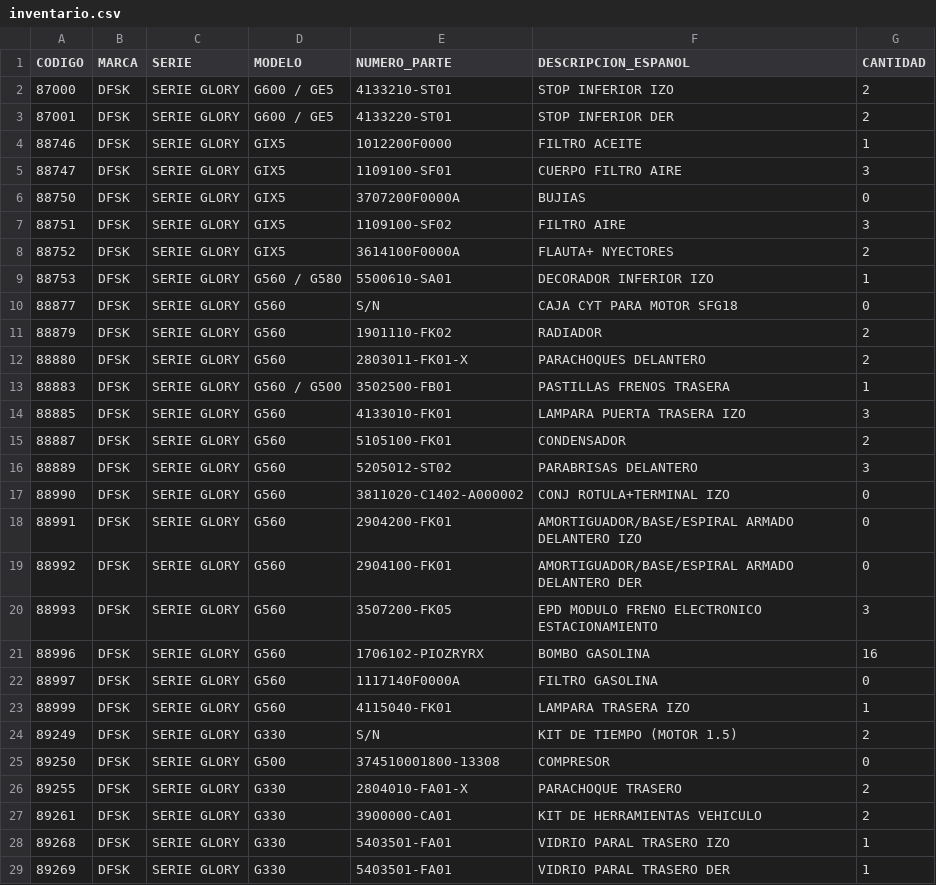
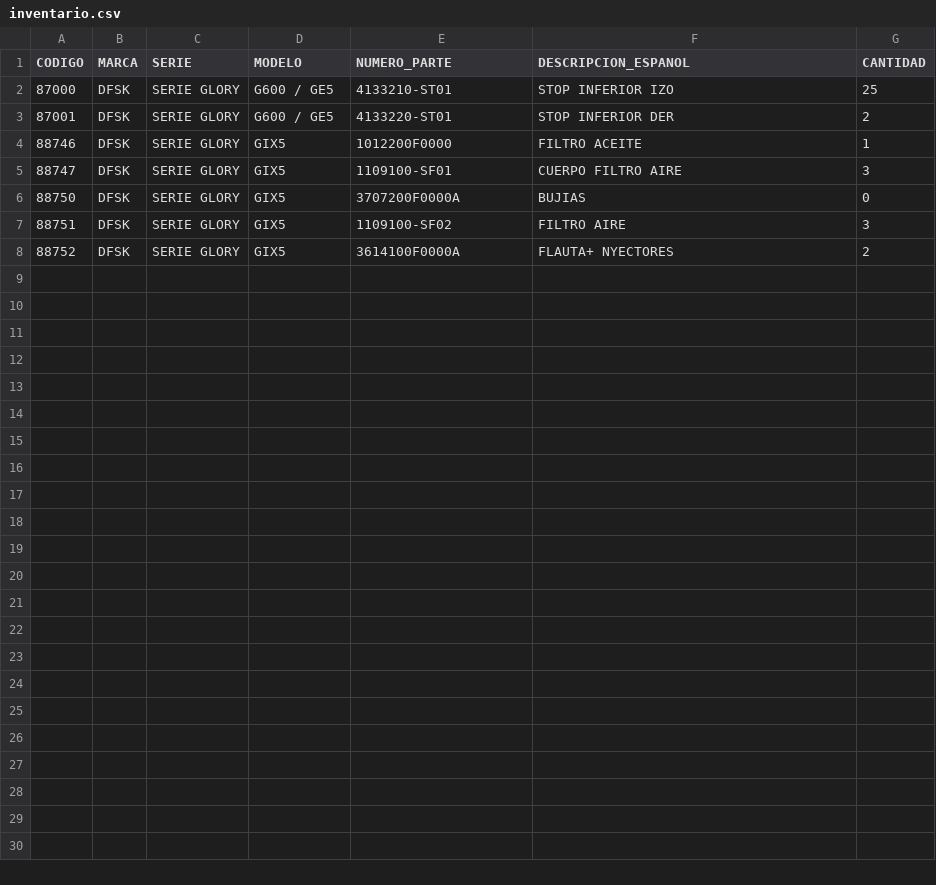
Before and after one commit to yleal-lab/inventario-concesionarios, a CSV file: inventario.csv, drawn as a sheet.

Commit message:
Update inventario.csv

```diff
--- a/inventario.csv
+++ b/inventario.csv
@@ -1,3 +1,3 @@
 CODIGO,MARCA,SERIE,MODELO,NUMERO_PARTE,DESCRIPCION_ESPANOL,CANTIDAD
-87000,DFSK,SERIE GLORY,G600 / GE5,4133210-ST01,STOP INFERIOR IZO,2
+87000,DFSK,SERIE GLORY,G600 / GE5,4133210-ST01,STOP INFERIOR IZO,25
 87001,DFSK,SERIE GLORY,G600 / GE5,4133220-ST01,STOP INFERIOR DER,2
@@ -8,22 +8 @@ CODIGO,MARCA,SERIE,MODELO,NUMERO_PARTE,DESCRIPCION_ESPANOL,CANTIDAD
 88752,DFSK,SERIE GLORY,GIX5,3614100F0000A,FLAUTA+ NYECTORES,2
-88753,DFSK,SERIE GLORY,G560 / G580,5500610-SA01,DECORADOR INFERIOR IZO,1
-88877,DFSK,SERIE GLORY,G560,S/N,CAJA CYT PARA MOTOR SFG18,0
-88879,DFSK,SERIE GLORY,G560,1901110-FK02,RADIADOR,2
-88880,DFSK,SERIE GLORY,G560,2803011-FK01-X,PARACHOQUES DELANTERO,2
-88883,DFSK,SERIE GLORY,G560 / G500,3502500-FB01,PASTILLAS FRENOS TRASERA,1
-88885,DFSK,SERIE GLORY,G560,4133010-FK01,LAMPARA PUERTA TRASERA IZO,3
-88887,DFSK,SERIE GLORY,G560,5105100-FK01,CONDENSADOR,2
-88889,DFSK,SERIE GLORY,G560,5205012-ST02,PARABRISAS DELANTERO,3
-88990,DFSK,SERIE GLORY,G560,3811020-C1402-A000002,CONJ ROTULA+TERMINAL IZO,0
-88991,DFSK,SERIE GLORY,G560,2904200-FK01,AMORTIGUADOR/BASE/ESPIRAL ARMADO DELANTERO IZO,0
-88992,DFSK,SERIE GLORY,G560,2904100-FK01,AMORTIGUADOR/BASE/ESPIRAL ARMADO DELANTERO DER,0
-88993,DFSK,SERIE GLORY,G560,3507200-FK05,EPD MODULO FRENO ELECTRONICO ESTACIONAMIENTO,3
-88996,DFSK,SERIE GLORY,G560,1706102-PIOZRYRX,BOMBO GASOLINA,16
-88997,DFSK,SERIE GLORY,G560,1117140F0000A,FILTRO GASOLINA,0
-88999,DFSK,SERIE GLORY,G560,4115040-FK01,LAMPARA TRASERA IZO,1
-89249,DFSK,SERIE GLORY,G330,S/N,KIT DE TIEMPO (MOTOR 1.5),2
-89250,DFSK,SERIE GLORY,G500,374510001800-13308,COMPRESOR,0
-89255,DFSK,SERIE GLORY,G330,2804010-FA01-X,PARACHOQUE TRASERO,2
-89261,DFSK,SERIE GLORY,G330,3900000-CA01,KIT DE HERRAMIENTAS VEHICULO,2
-89268,DFSK,SERIE GLORY,G330,5403501-FA01,VIDRIO PARAL TRASERO IZO,1
-89269,DFSK,SERIE GLORY,G330,5403501-FA01,VIDRIO PARAL TRASERO DER,1
```
